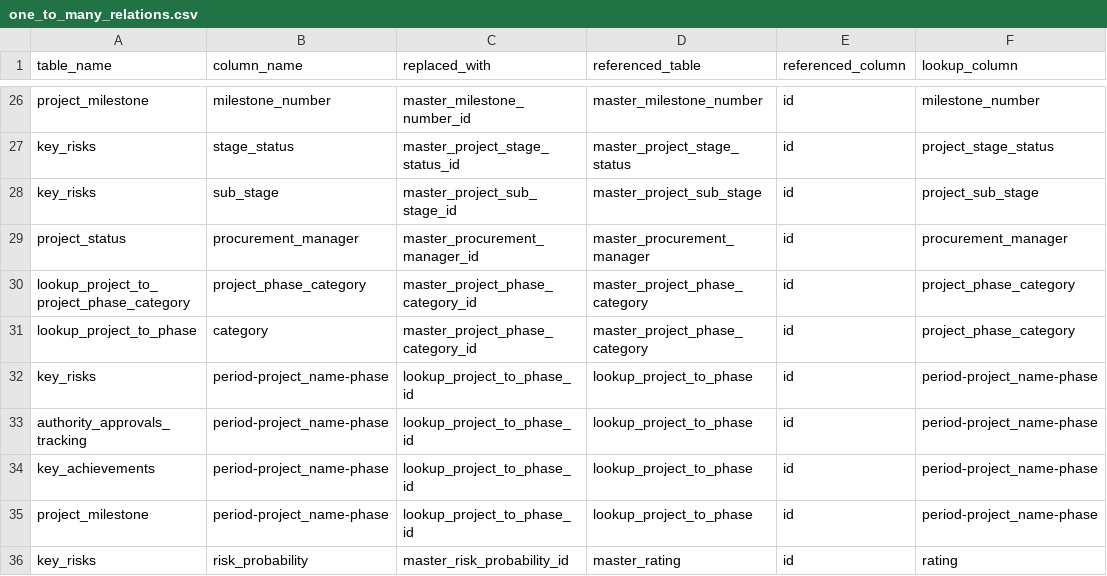
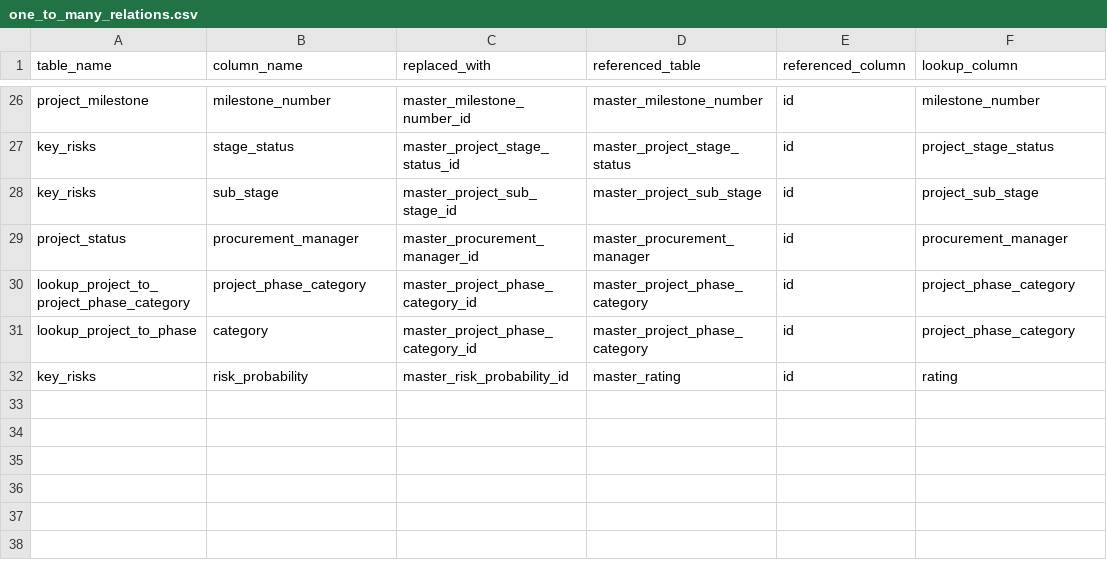
Before and after one commit to Husseinelghoul/database_revamp, a CSV file: config/data_integrity_changes/one_to_many_relations.csv, drawn as a sheet; only a part is shown, gaps mark what is left out.

```diff
--- a/config/data_integrity_changes/one_to_many_relations.csv
+++ b/config/data_integrity_changes/one_to_many_relations.csv
@@ -31,6 +31,2 @@ lookup_project_to_project_phase_category,project_phase_category,master_project_p
 lookup_project_to_phase,category,master_project_phase_category_id,master_project_phase_category,id,project_phase_category
-key_risks,period-project_name-phase,lookup_project_to_phase_id,lookup_project_to_phase,id,period-project_name-phase
-authority_approvals_tracking,period-project_name-phase,lookup_project_to_phase_id,lookup_project_to_phase,id,period-project_name-phase
-key_achievements,period-project_name-phase,lookup_project_to_phase_id,lookup_project_to_phase,id,period-project_name-phase
-project_milestone,period-project_name-phase,lookup_project_to_phase_id,lookup_project_to_phase,id,period-project_name-phase
 key_risks,risk_probability,master_risk_probability_id,master_rating,id,rating
```
Also changed, not shown: config/data_integrity_changes/many_to_many_relations.csv, 2 other files.
